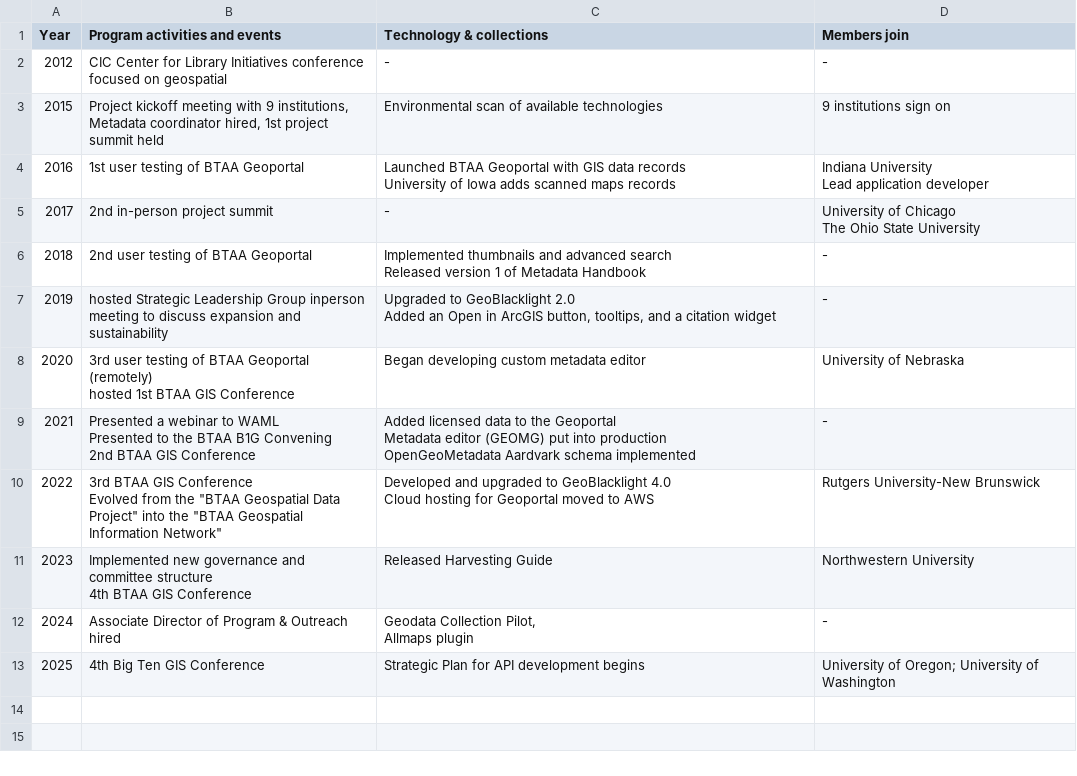
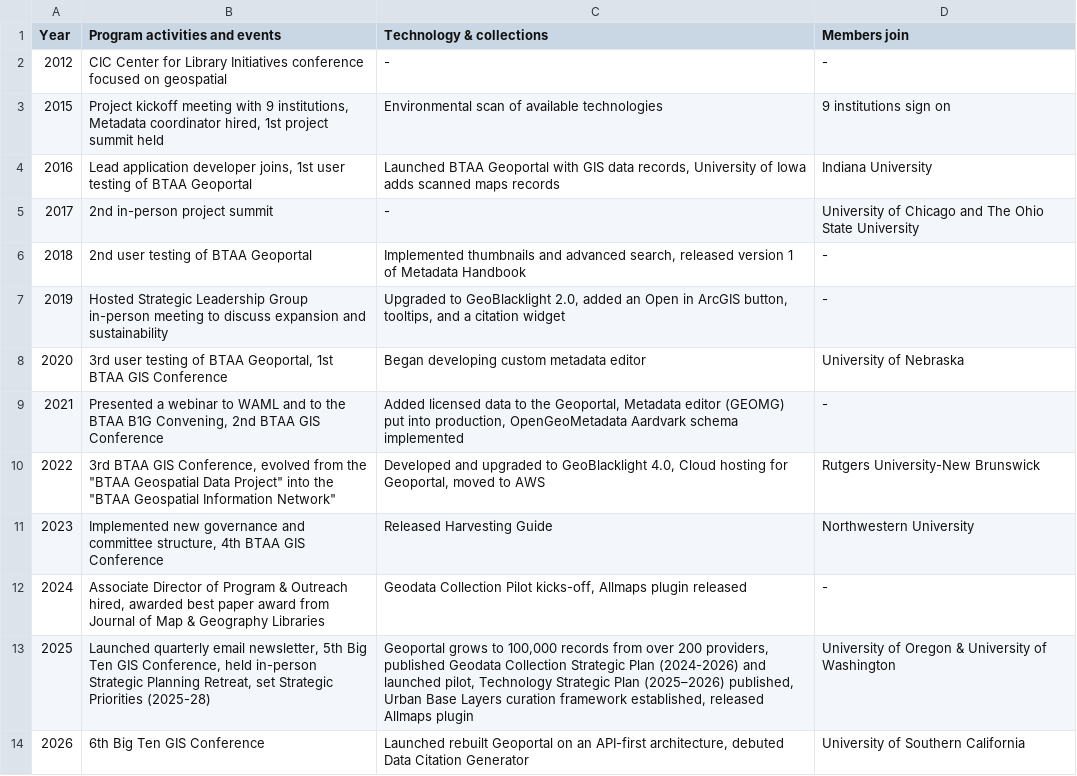
Before and after one commit to geobtaa/geobtaa.github.io, a CSV file: src/tables/milestones.csv, drawn as a sheet.

Commit message:
updated milestones csv
updated with stunning new accomplishments, corrected some formatting, and tried desperately not to break the page

```diff
--- a/src/tables/milestones.csv
+++ b/src/tables/milestones.csv
@@ -3,25 +3,12 @@ Year,Program activities and events,Technology & collections,Members join
 2015,"Project kickoff meeting with 9 institutions, Metadata coordinator hired, 1st project summit held",Environmental scan of available technologies,9 institutions sign on
-2016,1st user testing of BTAA Geoportal,"Launched BTAA Geoportal with GIS data records
-University of Iowa adds scanned maps records","Indiana University
-Lead application developer"
-2017,2nd in-person project summit,-,"University of Chicago
-The Ohio State University"
-2018,2nd user testing of BTAA Geoportal,"Implemented thumbnails and advanced search
-Released version 1 of Metadata Handbook",-
-2019,hosted Strategic Leadership Group inperson meeting to discuss expansion and sustainability,"Upgraded to GeoBlacklight 2.0
- Added an Open in ArcGIS button, tooltips, and a citation widget",-
-2020,"3rd user testing of BTAA Geoportal (remotely)
-hosted 1st BTAA GIS Conference",Began developing custom metadata editor,University of Nebraska
-2021,"Presented a webinar to WAML
-Presented to the BTAA B1G Convening
-2nd BTAA GIS Conference","Added licensed data to the Geoportal
-Metadata editor (GEOMG) put into production
- OpenGeoMetadata Aardvark schema implemented",-
-2022,"3rd BTAA GIS Conference
-Evolved from the ""BTAA Geospatial Data Project"" into the ""BTAA Geospatial Information Network""","Developed and upgraded to GeoBlacklight 4.0
-Cloud hosting for Geoportal  moved to AWS",Rutgers University-New Brunswick
-2023,"Implemented new governance and committee structure
-4th BTAA GIS Conference",Released Harvesting Guide,Northwestern University
-2024,Associate Director of Program & Outreach hired,"Geodata Collection Pilot,
-Allmaps plugin",-
-2025,4th Big Ten GIS Conference,Strategic Plan for API development begins,University of Oregon; University of Washington
+2016,"Lead application developer joins, 1st user testing of BTAA Geoportal","Launched BTAA Geoportal with GIS data records, University of Iowa adds scanned maps records",Indiana University
+2017,2nd in-person project summit,-,"University of Chicago and The Ohio State University"
+2018,2nd user testing of BTAA Geoportal,"Implemented thumbnails and advanced search, released version 1 of Metadata Handbook",-
+2019,Hosted Strategic Leadership Group in-person meeting to discuss expansion and sustainability,"Upgraded to GeoBlacklight 2.0, added an Open in ArcGIS button, tooltips, and a citation widget",-
+2020,"3rd user testing of BTAA Geoportal, 1st BTAA GIS Conference",Began developing custom metadata editor,University of Nebraska
+2021,"Presented a webinar to WAML and to the BTAA B1G Convening, 2nd BTAA GIS Conference","Added licensed data to the Geoportal, Metadata editor (GEOMG) put into production, OpenGeoMetadata Aardvark schema implemented",-
+2022,"3rd BTAA GIS Conference, evolved from the ""BTAA Geospatial Data Project"" into the ""BTAA Geospatial Information Network""","Developed and upgraded to GeoBlacklight 4.0, Cloud hosting for Geoportal, moved to AWS",Rutgers University-New Brunswick
+2023,"Implemented new governance and committee structure, 4th BTAA GIS Conference",Released Harvesting Guide,Northwestern University
+2024,"Associate Director of Program & Outreach hired, awarded best paper award from Journal of Map & Geography Libraries","Geodata Collection Pilot kicks-off, Allmaps plugin released",-
+2025,"Launched quarterly email newsletter, 5th Big Ten GIS Conference, held in-person Strategic Planning Retreat, set Strategic Priorities (2025-28)","Geoportal grows to 100,000 records from over 200 providers, published Geodata Collection Strategic Plan (2024-2026) and launched pilot, Technology Strategic Plan (2025–2026) published, Urban Base Layers curation framework established, released Allmaps plugin",University of Oregon & University of Washington
+2026, 6th Big Ten GIS Conference,"Launched rebuilt Geoportal on an API-first architecture, debuted Data Citation Generator",University of Southern California
```
